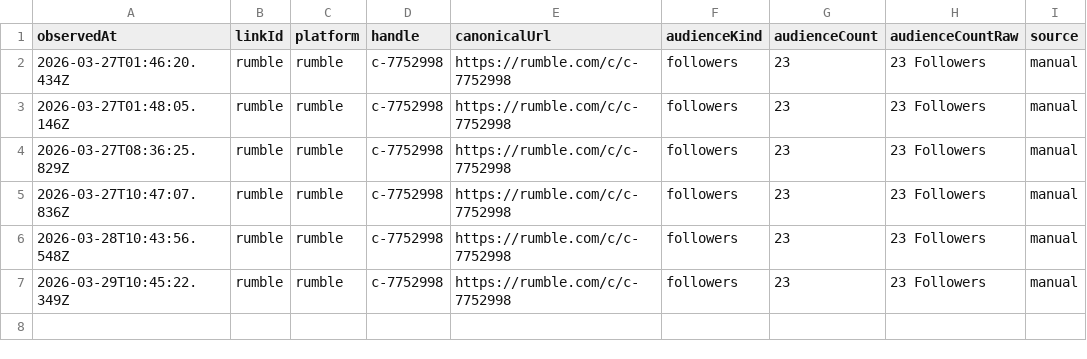
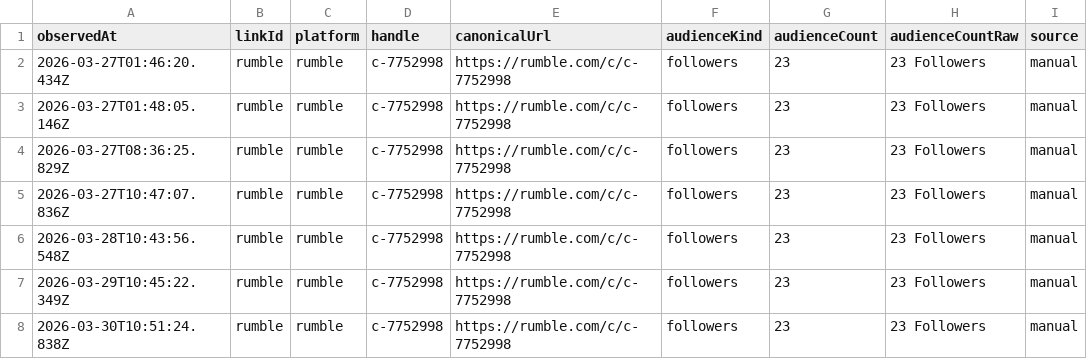
Before and after one commit to pRizz/open-links-sites, a CSV file: people/staci-costopoulos/cache/history/followers/rumble.csv, drawn as a sheet.

```diff
--- a/people/staci-costopoulos/cache/history/followers/rumble.csv
+++ b/people/staci-costopoulos/cache/history/followers/rumble.csv
@@ -7 +7,2 @@ observedAt,linkId,platform,handle,canonicalUrl,audienceKind,audienceCount,audien
 2026-03-29T10:45:22.349Z,rumble,rumble,c-7752998,https://rumble.com/c/c-7752998,followers,23,23 Followers,manual
+2026-03-30T10:51:24.838Z,rumble,rumble,c-7752998,https://rumble.com/c/c-7752998,followers,23,23 Followers,manual
```
Also changed, not shown: people/staci-costopoulos/cache/history/followers/live-with-the-hive-podcast.csv, people/staci-costopoulos/cache/history/followers/x.csv, 9 other files.
